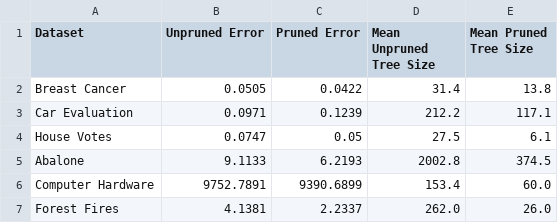
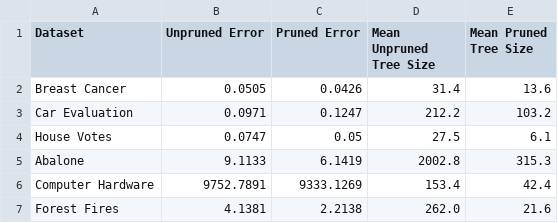
Before and after one commit to rjsmith0606/csci-447-projects, a CSV file: project2-decision-trees/results/raw_scores/seed_0_results.csv, drawn as a sheet.

Commit message:
10/5 7:22pm - Fixed small bug in pruning.py and reran results

```diff
--- a/project2-decision-trees/results/raw_scores/seed_0_results.csv
+++ b/project2-decision-trees/results/raw_scores/seed_0_results.csv
@@ -1,7 +1,7 @@
 Dataset,Unpruned Error,Pruned Error,Mean Unpruned Tree Size,Mean Pruned Tree Size
-Breast Cancer,0.0505,0.0422,31.4,13.8
-Car Evaluation,0.0971,0.1239,212.2,117.1
+Breast Cancer,0.0505,0.0426,31.4,13.6
+Car Evaluation,0.0971,0.1247,212.2,103.2
 House Votes,0.0747,0.05,27.5,6.1
-Abalone,9.1133,6.2193,2002.8,374.5
-Computer Hardware,9752.7891,9390.6899,153.4,60.0
-Forest Fires,4.1381,2.2337,262.0,26.0
+Abalone,9.1133,6.1419,2002.8,315.3
+Computer Hardware,9752.7891,9333.1269,153.4,42.4
+Forest Fires,4.1381,2.2138,262.0,21.6
```
Also changed, not shown: project2-decision-trees/results/raw_scores/seed_5_results.csv, 3 other files.
